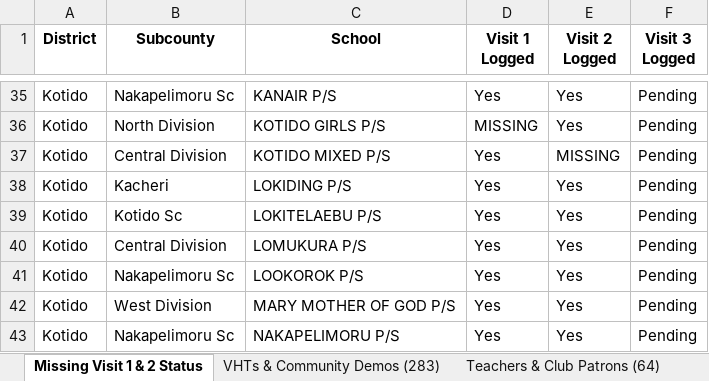
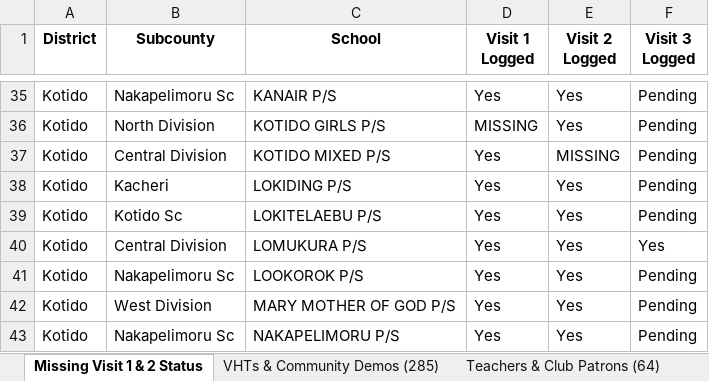
Before and after one commit to se-datalabs/Nutri-bus2.0-Dashboard, an Excel workbook: VHTs_Teachers_and_Demos_Master_Extract.xlsx, sheet Missing Visit 1 & 2 Status, drawn as a sheet; only a part is shown, gaps mark what is left out; values as stored, in another font and other column widths than the file's, no borders; the diff names each change by its address in the sheet, - before the commit and + after, or states it on an @@ line.

```diff
--- a/VHTs_Teachers_and_Demos_Master_Extract.xlsx (sheet Missing Visit 1 & 2 Status)
+++ b/VHTs_Teachers_and_Demos_Master_Extract.xlsx (sheet Missing Visit 1 & 2 Status)
-sheet tab: VHTs & Community Demos (283)
+sheet tab: VHTs & Community Demos (285)
-F40 (Visit 3 Logged): Pending
+F40 (Visit 3 Logged): Yes
```
Also changed, not shown: sheet VHTs & Community Demos (285), Nutribus_2.0_Activity.xlsx, Teachers_and_School_Patrons_Extract.xlsx, 6 other files.
